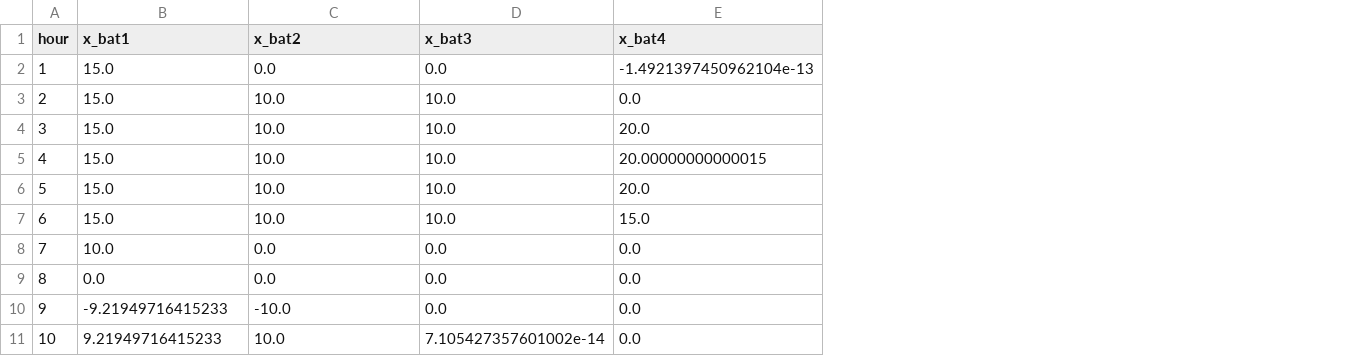
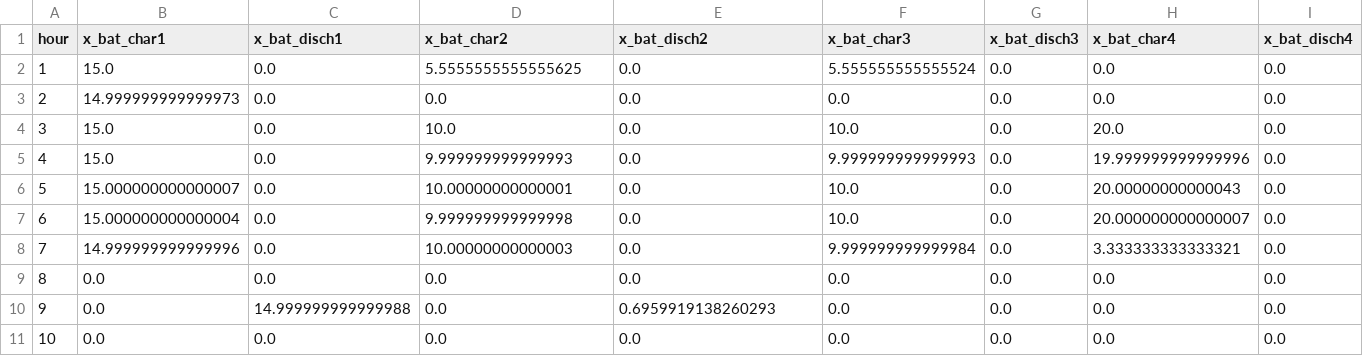
Before and after one commit to Max-f123/Renewables_in_Electricity_Markets, a CSV file: Task2/results/bat_result.csv, drawn as a sheet; only a part is shown; the diff covers the shown part only; the diff names each change by its address in the sheet, - before the commit and + after, or states it on an @@ line.

```diff
--- a/Task2/results/bat_result.csv
+++ b/Task2/results/bat_result.csv
+column F (x_bat_char3), rows 2-11: 5.555555555555524 | 0.0 | 10.0 | 9.999999999999993 | 10.0 | 10.0 | 9.999999999999984 | 0.0 | 0.0 | 0.0
+column G (x_bat_disch3), rows 2-11: all 0.0
+column H (x_bat_char4), rows 2-11: 0.0 | 0.0 | 20.0 | 19.999999999999996 | 20.00000000000043 | 20.000000000000007 | 3.333333333333321 | 0.0 | 0.0 | 0.0
+column I (x_bat_disch4), rows 2-11: all 0.0
-B1: x_bat1
+B1: x_bat_char1
-C1: x_bat2
+C1: x_bat_disch1
-D1: x_bat3
+D1: x_bat_char2
-E1: x_bat4
+E1: x_bat_disch2
-D2 (x_bat_char2): 0.0
+D2 (x_bat_char2): 5.5555555555555625
-E2 (x_bat_disch2): -1.4921397450962104e-13
+E2 (x_bat_disch2): 0.0
-B3 (x_bat_char1): 15.0
+B3 (x_bat_char1): 14.999999999999973
-C3:C7 (x_bat_disch1): 10.0
+C3:C7 (x_bat_disch1): 0.0
-D3 (x_bat_char2): 10.0
+D3 (x_bat_char2): 0.0
-E4 (x_bat_disch2): 20.0
+E4 (x_bat_disch2): 0.0
-D5 (x_bat_char2): 10.0
+D5 (x_bat_char2): 9.999999999999993
-E5 (x_bat_disch2): 20.00000000000015
+E5 (x_bat_disch2): 0.0
-B6 (x_bat_char1): 15.0
+B6 (x_bat_char1): 15.000000000000007
-D6 (x_bat_char2): 10.0
+D6 (x_bat_char2): 10.00000000000001
-E6 (x_bat_disch2): 20.0
+E6 (x_bat_disch2): 0.0
-B7 (x_bat_char1): 15.0
+B7 (x_bat_char1): 15.000000000000004
-D7 (x_bat_char2): 10.0
+D7 (x_bat_char2): 9.999999999999998
-E7 (x_bat_disch2): 15.0
+E7 (x_bat_disch2): 0.0
-B8 (x_bat_char1): 10.0
+B8 (x_bat_char1): 14.999999999999996
-D8 (x_bat_char2): 0.0
+D8 (x_bat_char2): 10.00000000000003
-B10 (x_bat_char1): -9.21949716415233
+B10 (x_bat_char1): 0.0
-C10 (x_bat_disch1): -10.0
+C10 (x_bat_disch1): 14.999999999999988
-E10 (x_bat_disch2): 0.0
+E10 (x_bat_disch2): 0.6959919138260293
-B11 (x_bat_char1): 9.21949716415233
+B11 (x_bat_char1): 0.0
-C11 (x_bat_disch1): 10.0
+C11 (x_bat_disch1): 0.0
-D11 (x_bat_char2): 7.105427357601002e-14
+D11 (x_bat_char2): 0.0
```
Also changed, not shown: 1 added column and 51 edited cells elsewhere in this file, Task2/results/market_clearing_model2.csv.
